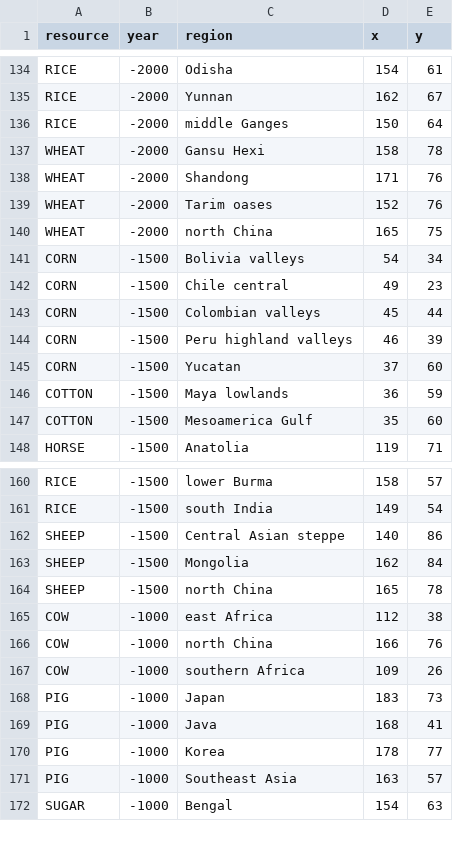
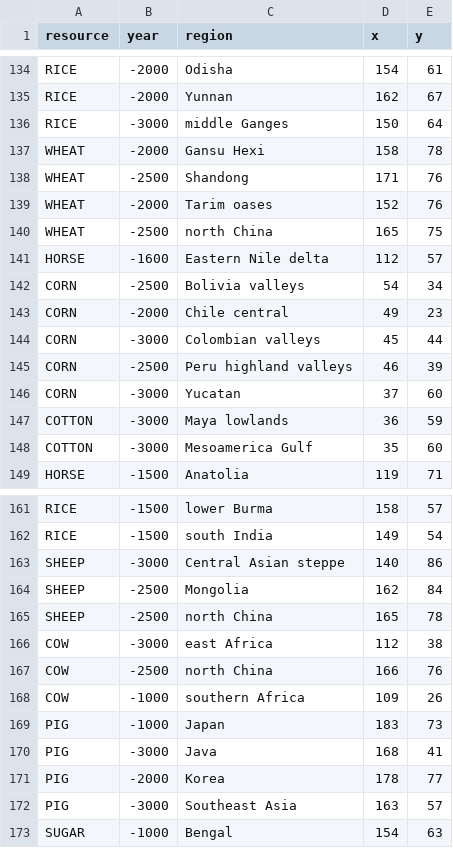
Before and after one commit to fabianmaurer/awakened-rfc, a TSV file: docs/HugeWorldResources.tsv, drawn as a sheet; only a part is shown, gaps mark what is left out; the diff covers the shown part only.

```diff
--- a/docs/HugeWorldResources.tsv
+++ b/docs/HugeWorldResources.tsv
@@ -135,14 +135,15 @@ RICE	-2000	Odisha	154	61
 RICE	-2000	Yunnan	162	67
-RICE	-2000	middle Ganges	150	64
+RICE	-3000	middle Ganges	150	64
 WHEAT	-2000	Gansu Hexi	158	78
-WHEAT	-2000	Shandong	171	76
+WHEAT	-2500	Shandong	171	76
 WHEAT	-2000	Tarim oases	152	76
-WHEAT	-2000	north China	165	75
-CORN	-1500	Bolivia valleys	54	34
-CORN	-1500	Chile central	49	23
-CORN	-1500	Colombian valleys	45	44
-CORN	-1500	Peru highland valleys	46	39
-CORN	-1500	Yucatan	37	60
-COTTON	-1500	Maya lowlands	36	59
-COTTON	-1500	Mesoamerica Gulf	35	60
+WHEAT	-2500	north China	165	75
+HORSE	-1600	Eastern Nile delta	112	57
+CORN	-2500	Bolivia valleys	54	34
+CORN	-2000	Chile central	49	23
+CORN	-3000	Colombian valleys	45	44
+CORN	-2500	Peru highland valleys	46	39
+CORN	-3000	Yucatan	37	60
+COTTON	-3000	Maya lowlands	36	59
+COTTON	-3000	Mesoamerica Gulf	35	60
 HORSE	-1500	Anatolia	119	71
@@ -161,12 +162,12 @@ RICE	-1500	lower Burma	158	57
 RICE	-1500	south India	149	54
-SHEEP	-1500	Central Asian steppe	140	86
-SHEEP	-1500	Mongolia	162	84
-SHEEP	-1500	north China	165	78
-COW	-1000	east Africa	112	38
-COW	-1000	north China	166	76
+SHEEP	-3000	Central Asian steppe	140	86
+SHEEP	-2500	Mongolia	162	84
+SHEEP	-2500	north China	165	78
+COW	-3000	east Africa	112	38
+COW	-2500	north China	166	76
 COW	-1000	southern Africa	109	26
 PIG	-1000	Japan	183	73
-PIG	-1000	Java	168	41
-PIG	-1000	Korea	178	77
-PIG	-1000	Southeast Asia	163	57
+PIG	-3000	Java	168	41
+PIG	-2000	Korea	178	77
+PIG	-3000	Southeast Asia	163	57
 SUGAR	-1000	Bengal	154	63
```
Also changed, not shown: 35 edited cells elsewhere in this file, 8 other files.
